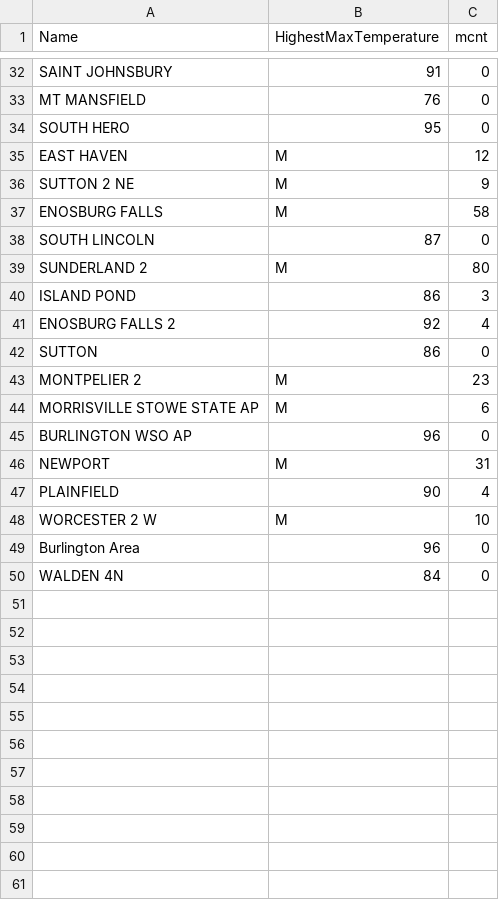
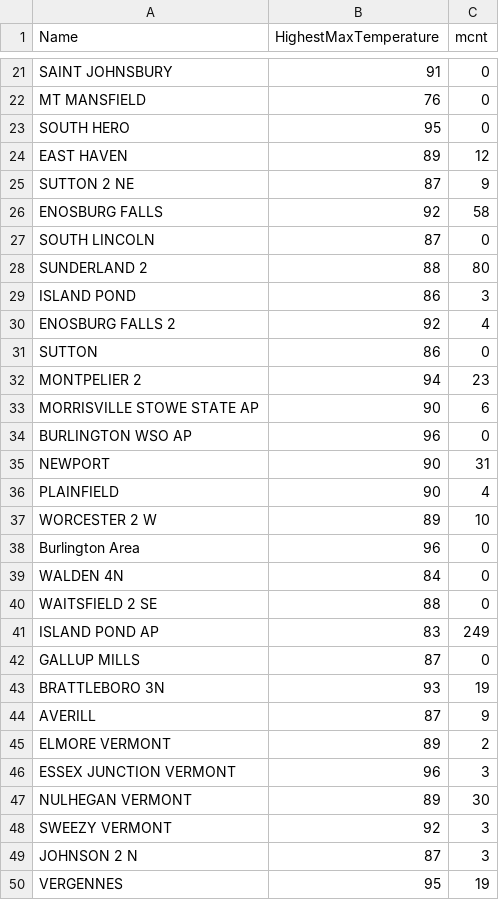
Before and after one commit to jonkatz2/jonkatz2.github.io, a CSV file: assets/blog/pointsToRaster/data/max.csv, drawn as a sheet; only a part is shown, gaps mark what is left out; the diff covers the shown part only.

```diff
--- a/assets/blog/pointsToRaster/data/max.csv
+++ b/assets/blog/pointsToRaster/data/max.csv
@@ -35,3 +24,3 @@ SOUTH HERO, 95, 0
-EAST HAVEN, M, 12
-SUTTON 2 NE, M, 9
-ENOSBURG FALLS, M, 58
+EAST HAVEN,89,12
+SUTTON 2 NE,87,9
+ENOSBURG FALLS,92,58
@@ -39 +28 @@ SOUTH LINCOLN, 87, 0
-SUNDERLAND 2, M, 80
+SUNDERLAND 2,88,80
@@ -43,2 +32,2 @@ SUTTON, 86, 0
-MONTPELIER 2, M, 23
-MORRISVILLE STOWE STATE AP, M, 6
+MONTPELIER 2,94,23
+MORRISVILLE STOWE STATE AP,90,6
@@ -46 +35 @@ BURLINGTON WSO AP, 96, 0
-NEWPORT, M, 31
+NEWPORT,90,31
@@ -48 +37 @@ PLAINFIELD, 90, 4
-WORCESTER 2 W, M, 10
+WORCESTER 2 W,89,10
@@ -50,0 +40,11 @@ WALDEN 4N, 84, 0
+WAITSFIELD 2 SE,88,0
+ISLAND POND AP,83,249
+GALLUP MILLS,87,0
+BRATTLEBORO 3N,93,19
+AVERILL,87,9
+ELMORE VERMONT,89,2
+ESSEX JUNCTION VERMONT,96,3
+NULHEGAN VERMONT,89,30
+SWEEZY VERMONT,92,3
+JOHNSON 2 N,87,3
+VERGENNES,95,19
```
Also changed, not shown: 5 removed rows and 9 edited cells elsewhere in this file, assets/blog/pointsToRaster/data/mean.csv, assets/blog/pointsToRaster/data/min.csv, 16 other files.
